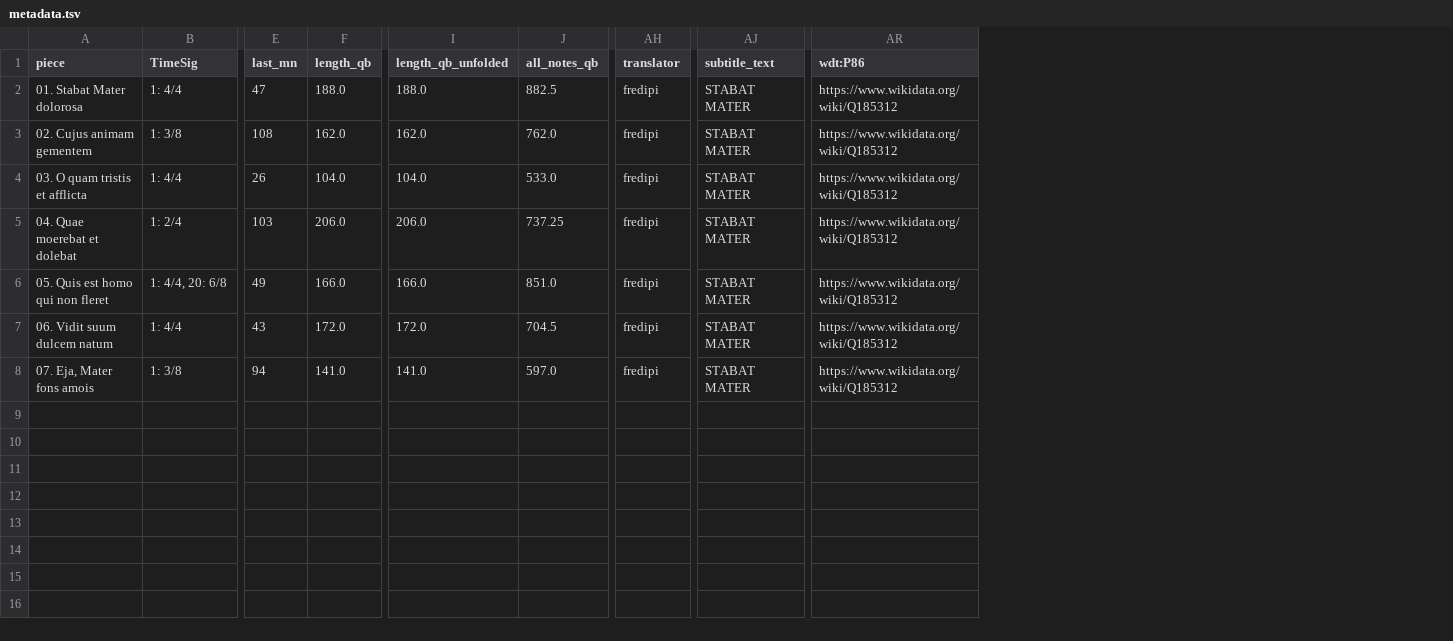
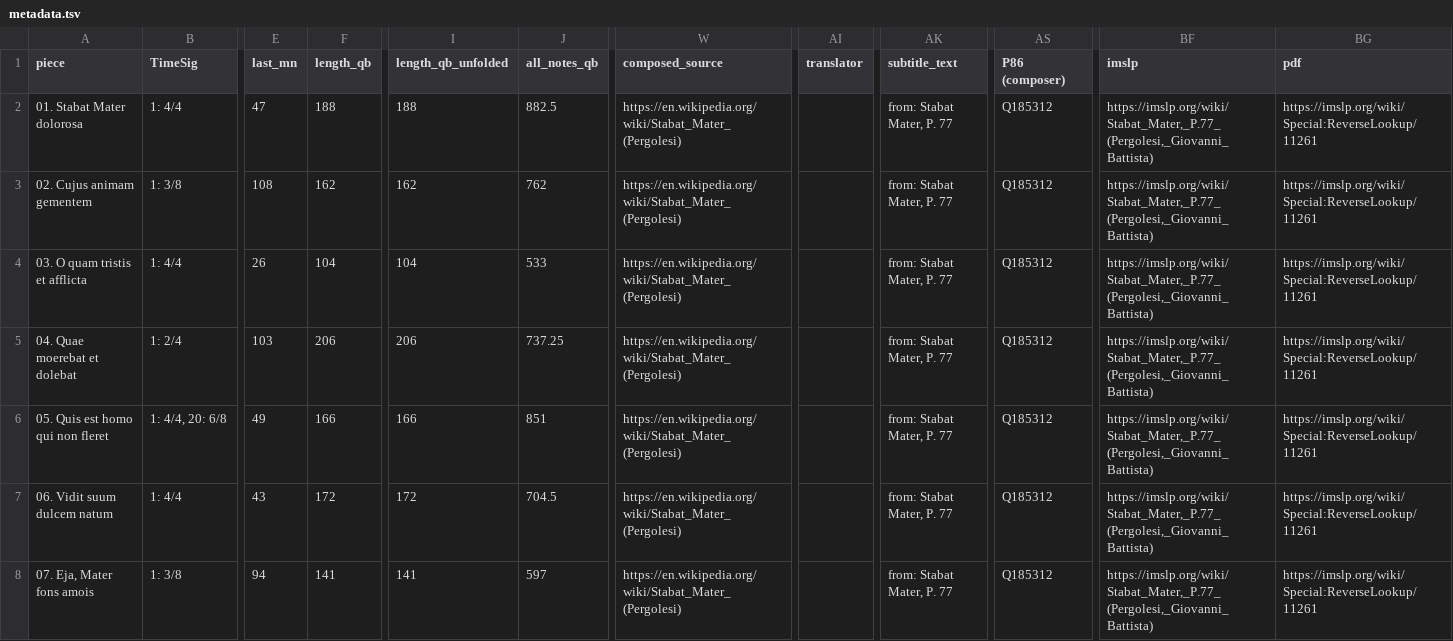
Before and after one commit to DCMLab/pergolesi_stabat_mater, a TSV file: metadata.tsv, drawn as a sheet; only a part is shown, gaps mark what is left out; removed rows and columns are numbered as before the commit, all else as after; the diff names each change by its address in the sheet, - before the commit and + after, or states it on an @@ line.

Commit message:
updates metadata, creats pdf folder

```diff
--- a/metadata.tsv
+++ b/metadata.tsv
+column W (composed_source), rows 2-8: all https://en.wikipedia.org/wiki/Stabat_Mater_(Pergolesi)
-column AR (wdt:P86), rows 2-8: all https://www.wikidata.org/wiki/Q185312
+column AS (P86 (composer)), rows 2-8: all Q185312
+column BF (imslp), rows 2-8: all https://imslp.org/wiki/Stabat_Mater,_P.77_(Pergolesi,_Giovanni_Battista)
+column BG (pdf), rows 2-8: all https://imslp.org/wiki/Special:ReverseLookup/11261
-F2 (length_qb): 188.0
+F2 (length_qb): 188
-I2 (length_qb_unfolded): 188.0
+I2 (length_qb_unfolded): 188
-AI2:AI8 (translator): fredipi
+AI2:AI8 (translator): (empty)
-AK2:AK8 (subtitle_text): STABAT MATER
+AK2:AK8 (subtitle_text): from: Stabat Mater, P. 77
-F3 (length_qb): 162.0
+F3 (length_qb): 162
-I3 (length_qb_unfolded): 162.0
+I3 (length_qb_unfolded): 162
-J3 (all_notes_qb): 762.0
+J3 (all_notes_qb): 762
-F4 (length_qb): 104.0
+F4 (length_qb): 104
-I4 (length_qb_unfolded): 104.0
+I4 (length_qb_unfolded): 104
-J4 (all_notes_qb): 533.0
+J4 (all_notes_qb): 533
-F5 (length_qb): 206.0
+F5 (length_qb): 206
-I5 (length_qb_unfolded): 206.0
+I5 (length_qb_unfolded): 206
-F6 (length_qb): 166.0
+F6 (length_qb): 166
-I6 (length_qb_unfolded): 166.0
+I6 (length_qb_unfolded): 166
-J6 (all_notes_qb): 851.0
+J6 (all_notes_qb): 851
-F7 (length_qb): 172.0
+F7 (length_qb): 172
-I7 (length_qb_unfolded): 172.0
+I7 (length_qb_unfolded): 172
-F8 (length_qb): 141.0
+F8 (length_qb): 141
-I8 (length_qb_unfolded): 141.0
+I8 (length_qb_unfolded): 141
-J8 (all_notes_qb): 597.0
+J8 (all_notes_qb): 597
```
Also changed, not shown: 1 other file.
